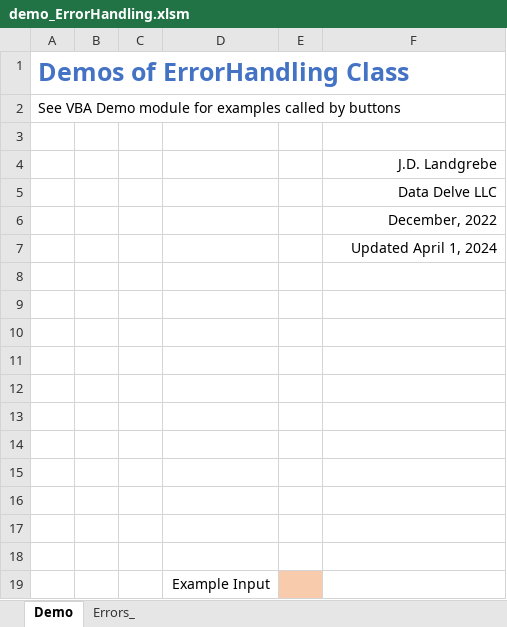
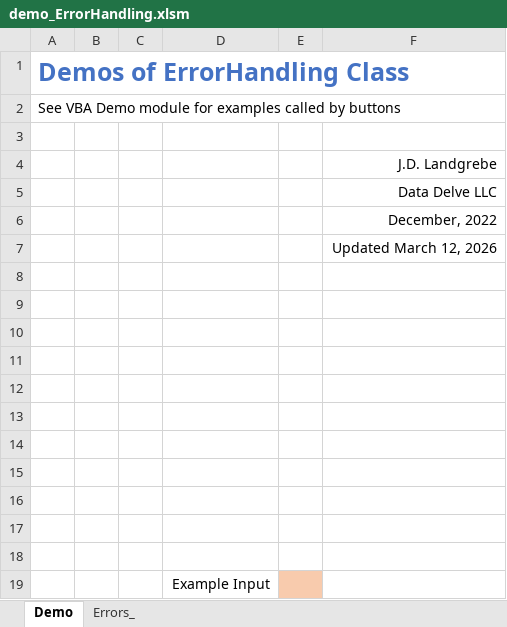
Before and after one commit to jlandgre/VBA_ErrorHandling, an Excel workbook: demo_ErrorHandling.xlsm, sheet Demo, drawn as a sheet; values as stored, in another font and other column widths than the file's, no borders; charts and pictures not drawn; the diff names each change by its address in the sheet, - before the commit and + after, or states it on an @@ line.

Commit message:
3/11/26 refactoring changes (done in ExcelSteps project)

```diff
--- a/demo_ErrorHandling.xlsm (sheet Demo)
+++ b/demo_ErrorHandling.xlsm (sheet Demo)
-F7: Updated April 1, 2024
+F7: Updated March 12, 2026
```
